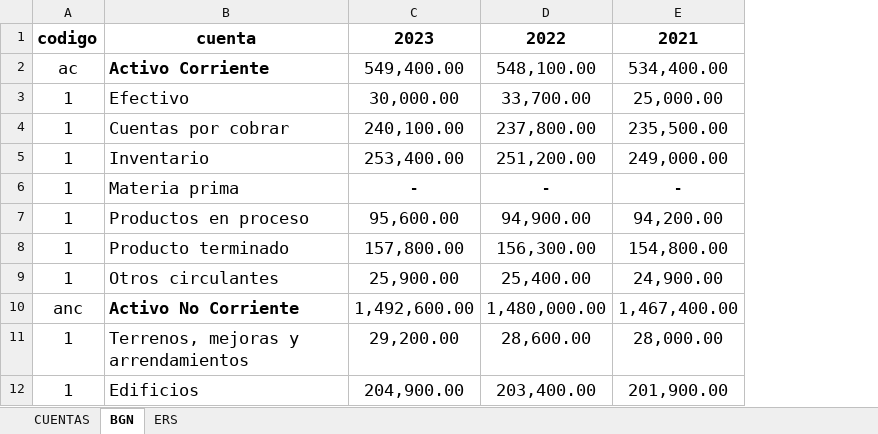
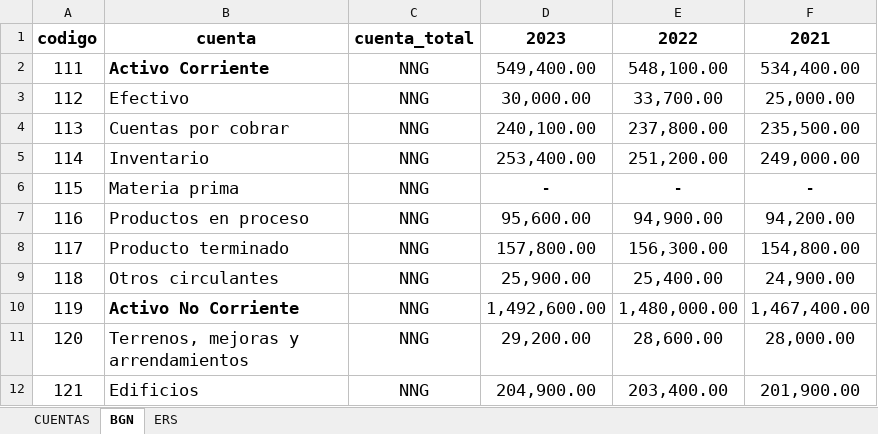
Before and after one commit to ManuelRRo/sistemacontable, an Excel workbook: media/archivos_excel/RicPais_S.A_de_C.V_.xlsx, sheet BGN, drawn as a sheet; only a part is shown; values as stored, in another font and other column widths than the file's, no borders; removed rows and columns are numbered as before the commit, all else as after; the diff names each change by its address in the sheet, - before the commit and + after, or states it on an @@ line.

Commit message:
archivos excel válidos

```diff
--- a/media/archivos_excel/RicPais_S.A_de_C.V_.xlsx (sheet BGN)
+++ b/media/archivos_excel/RicPais_S.A_de_C.V_.xlsx (sheet BGN)
-column A, rows 1-12: codigo | ac | 1 | 1 | 1 | 1 | 1 | 1 | 1 | anc | 1 | 1
+column A, rows 1-12: codigo | 111 | 112 | 113 | 114 | 115 | 116 | 117 | 118 | 119 | 120 | 121
+column C, rows 1-12: cuenta_total | NNG | NNG | NNG | NNG | NNG | NNG | NNG | NNG | NNG | NNG | NNG
```
Also changed, not shown: sheet ERS, formulas that keep their value, media/archivos_excel/OroFinan_S.A_de_C.V_.xlsx, 9 other files.
